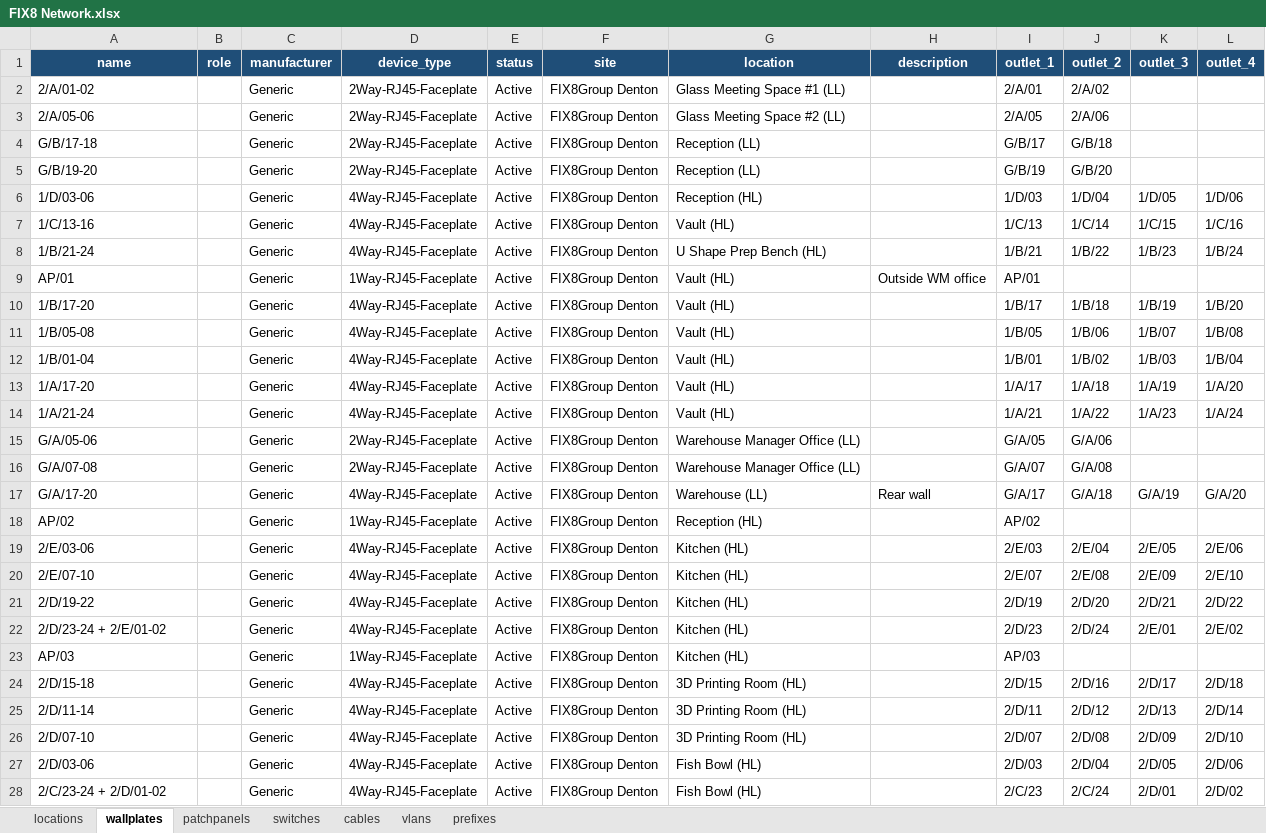
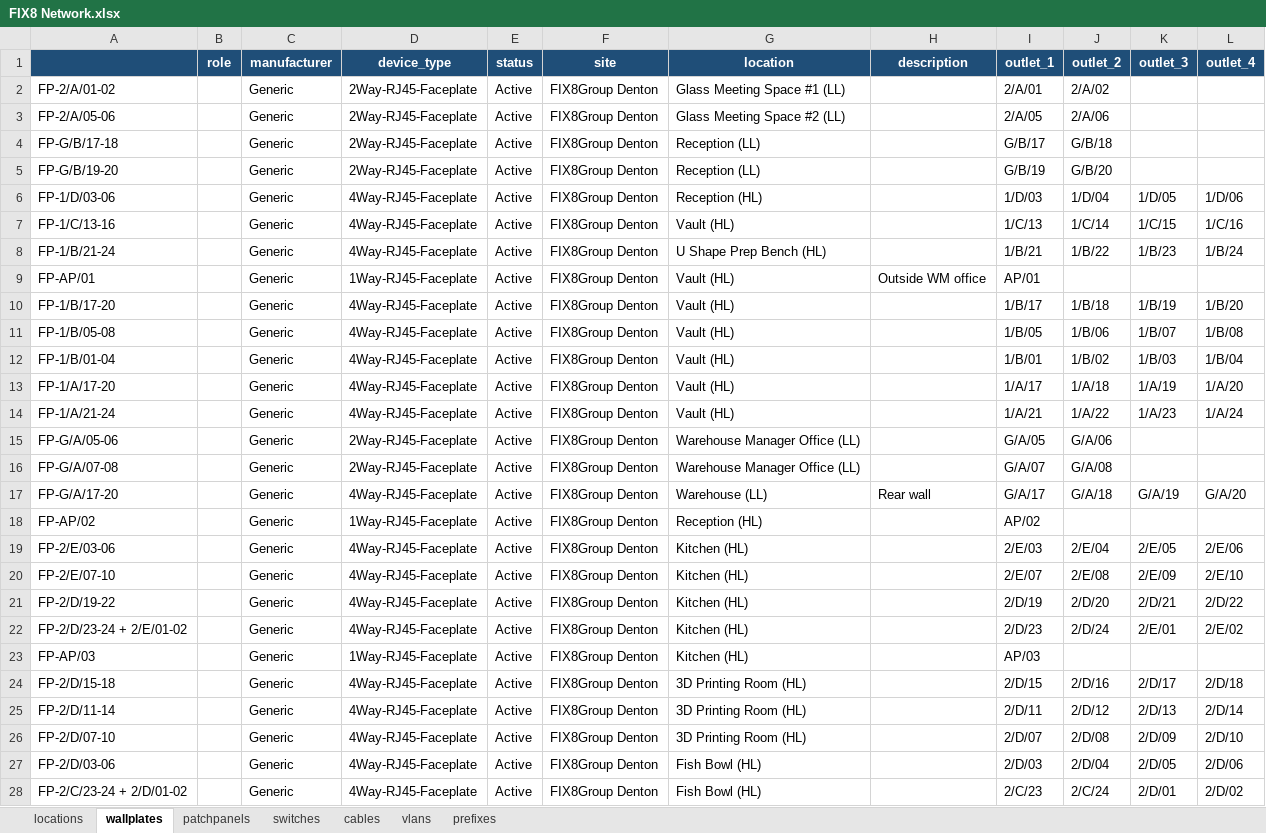
Before and after one commit to aNewLifeAhead/netbox-manager, an Excel workbook: data/FIX8 Network.xlsx, sheet wallplates, drawn as a sheet; only a part is shown; values as stored, in another font and other column widths than the file's, no borders; the diff covers the shown part only; the diff names each change by its address in the sheet, - before the commit and + after, or states it on an @@ line.

Commit message:
Update wallplate workbook

```diff
--- a/data/FIX8 Network.xlsx (sheet wallplates)
+++ b/data/FIX8 Network.xlsx (sheet wallplates)
-A1: name
+A1: (empty)
-A2: 2/A/01-02
+A2: FP-2/A/01-02
-A3: 2/A/05-06
+A3: FP-2/A/05-06
-A4: G/B/17-18
+A4: FP-G/B/17-18
-A5: G/B/19-20
+A5: FP-G/B/19-20
-A6: 1/D/03-06
+A6: FP-1/D/03-06
-A7: 1/C/13-16
+A7: FP-1/C/13-16
-A8: 1/B/21-24
+A8: FP-1/B/21-24
-A9: AP/01
+A9: FP-AP/01
-A10: 1/B/17-20
+A10: FP-1/B/17-20
-A11: 1/B/05-08
+A11: FP-1/B/05-08
-A12: 1/B/01-04
+A12: FP-1/B/01-04
-A13: 1/A/17-20
+A13: FP-1/A/17-20
-A14: 1/A/21-24
+A14: FP-1/A/21-24
-A15: G/A/05-06
+A15: FP-G/A/05-06
-A16: G/A/07-08
+A16: FP-G/A/07-08
-A17: G/A/17-20
+A17: FP-G/A/17-20
-A18: AP/02
+A18: FP-AP/02
-A19: 2/E/03-06
+A19: FP-2/E/03-06
-A20: 2/E/07-10
+A20: FP-2/E/07-10
-A21: 2/D/19-22
+A21: FP-2/D/19-22
-A22: 2/D/23-24 + 2/E/01-02
+A22: FP-2/D/23-24 + 2/E/01-02
-A23: AP/03
+A23: FP-AP/03
-A24: 2/D/15-18
+A24: FP-2/D/15-18
-A25: 2/D/11-14
+A25: FP-2/D/11-14
-A26: 2/D/07-10
+A26: FP-2/D/07-10
-A27: 2/D/03-06
+A27: FP-2/D/03-06
-A28: 2/C/23-24 + 2/D/01-02
+A28: FP-2/C/23-24 + 2/D/01-02
```
Also changed, not shown: 16 edited cells elsewhere in this sheet.
